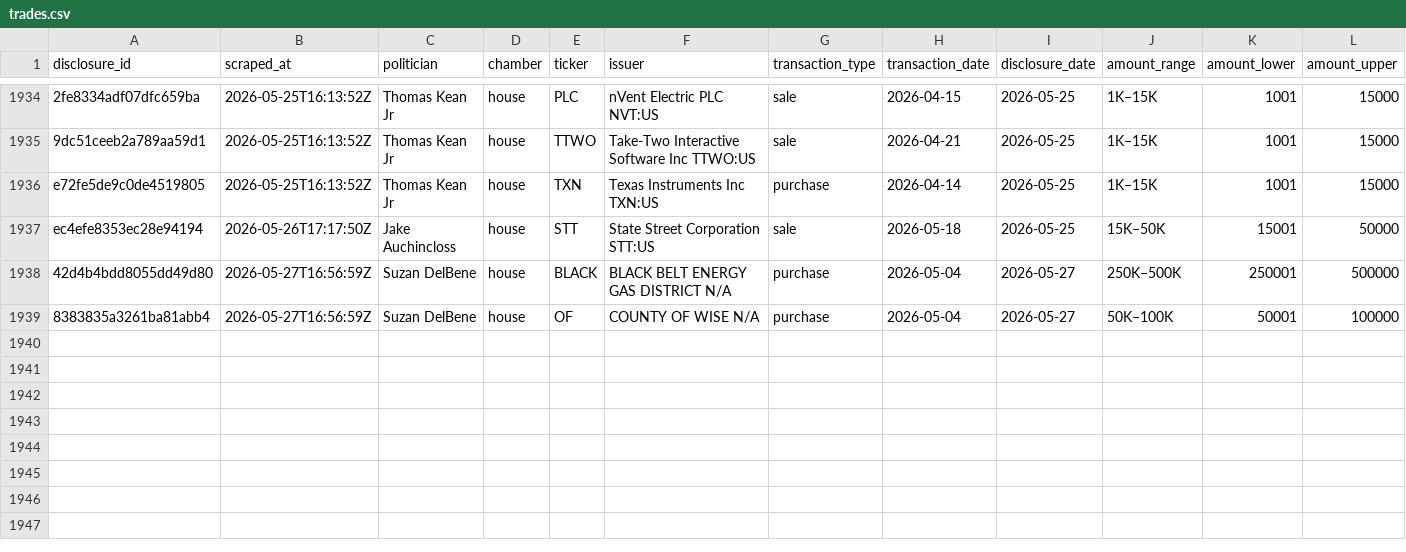
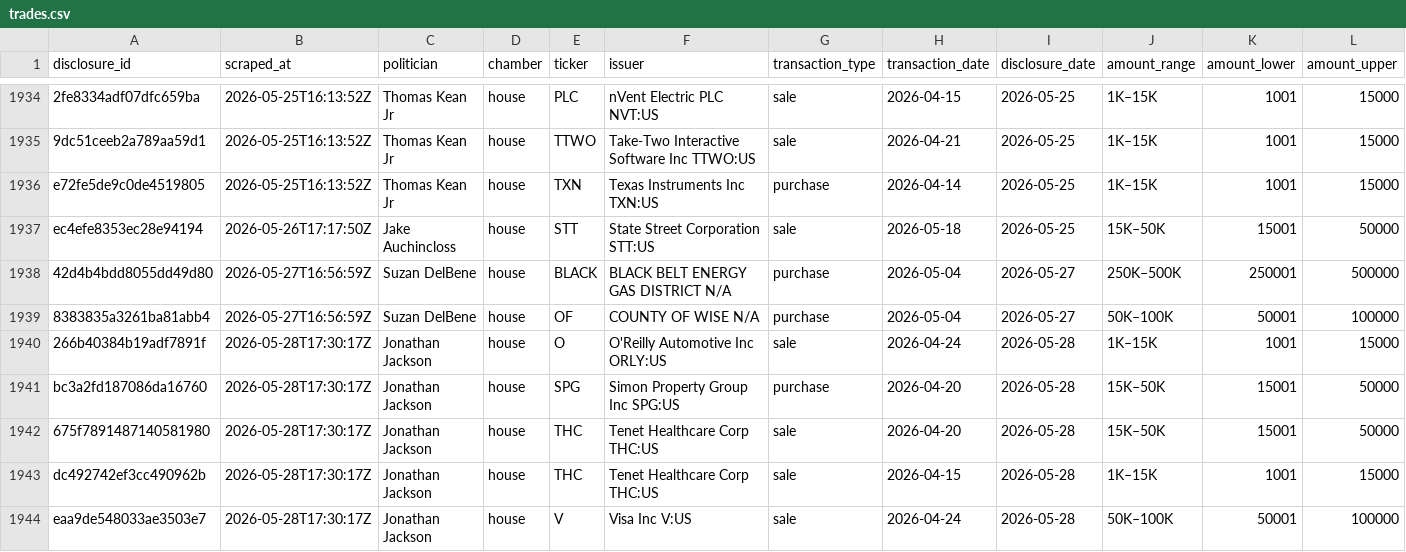
Before and after one commit to kriskelly3d/politrade-cloud, a CSV file: data/trades.csv, drawn as a sheet; only a part is shown, gaps mark what is left out; rows hold the shown columns only; the diff names each change by its address in the sheet, - before the commit and + after, or states it on an @@ line.

```diff
--- a/data/trades.csv
+++ b/data/trades.csv
+row 1940: 266b40384b19adf7891f | 2026-05-28T17:30:17Z | Jonathan Jackson | house | O | O'Reilly Automotive Inc ORLY:US | sale | 2026-04-24 | 2026-05-28 | 1K–15K | 1001 | 15000
+row 1941: bc3a2fd187086da16760 | 2026-05-28T17:30:17Z | Jonathan Jackson | house | SPG | Simon Property Group Inc SPG:US | purchase | 2026-04-20 | 2026-05-28 | 15K–50K | 15001 | 50000
+row 1942: 675f7891487140581980 | 2026-05-28T17:30:17Z | Jonathan Jackson | house | THC | Tenet Healthcare Corp THC:US | sale | 2026-04-20 | 2026-05-28 | 15K–50K | 15001 | 50000
+row 1943: dc492742ef3cc490962b | 2026-05-28T17:30:17Z | Jonathan Jackson | house | THC | Tenet Healthcare Corp THC:US | sale | 2026-04-15 | 2026-05-28 | 1K–15K | 1001 | 15000
+row 1944: eaa9de548033ae3503e7 | 2026-05-28T17:30:17Z | Jonathan Jackson | house | V | Visa Inc V:US | sale | 2026-04-24 | 2026-05-28 | 50K–100K | 50001 | 100000
```
Also changed, not shown: 2 other files.
